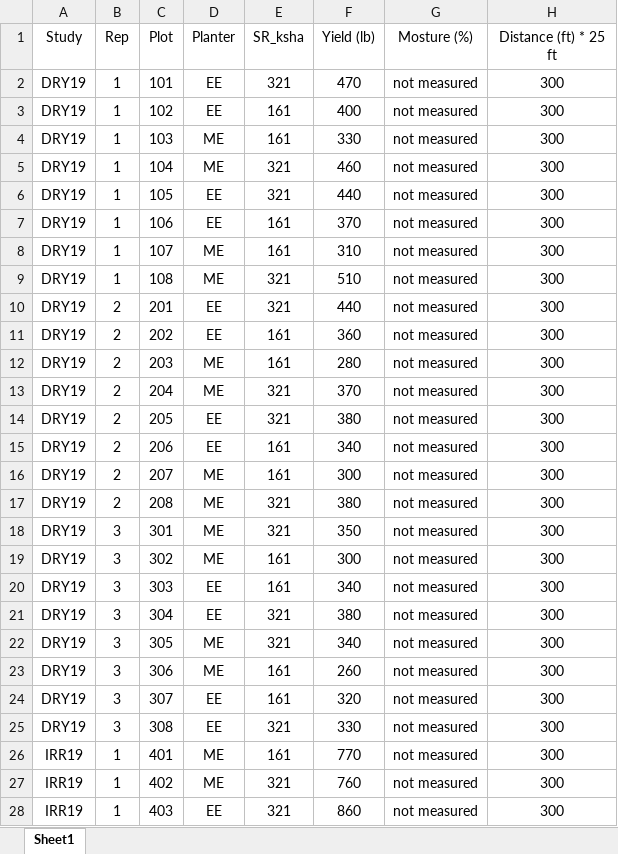
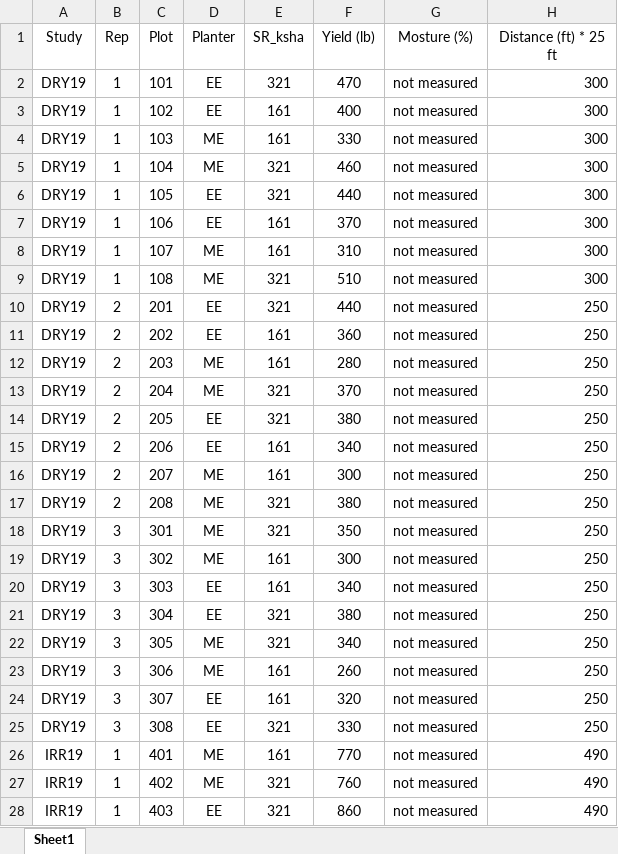
Before and after one commit to MilagrosCobal/Soy_Mili_Vale, an Excel workbook: Data/All_Yields_SR_Soybean.xlsx, sheet Sheet1, drawn as a sheet; only a part is shown; values as stored, in another font and other column widths than the file's, no borders; the diff covers the shown part only; the diff names each change by its address in the sheet, - before the commit and + after, or states it on an @@ line.

Commit message:
fix distance

```diff
--- a/Data/All_Yields_SR_Soybean.xlsx (sheet Sheet1)
+++ b/Data/All_Yields_SR_Soybean.xlsx (sheet Sheet1)
-H2:H28 alignment: center
+H2:H28 alignment: right
-H10:H25 (Distance (ft) * 25 ft): 300
+H10:H25 (Distance (ft) * 25 ft): 250
-H26:H28 (Distance (ft) * 25 ft): 300
+H26:H28 (Distance (ft) * 25 ft): 490
```
Also changed, not shown: 113 edited cells and cell formats elsewhere in this sheet, 1 other file.
